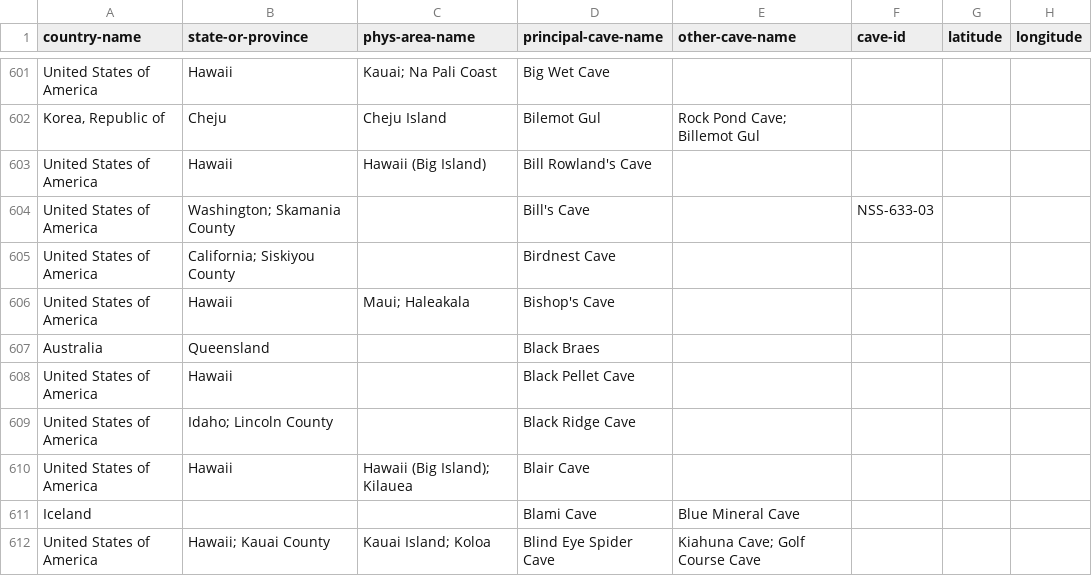
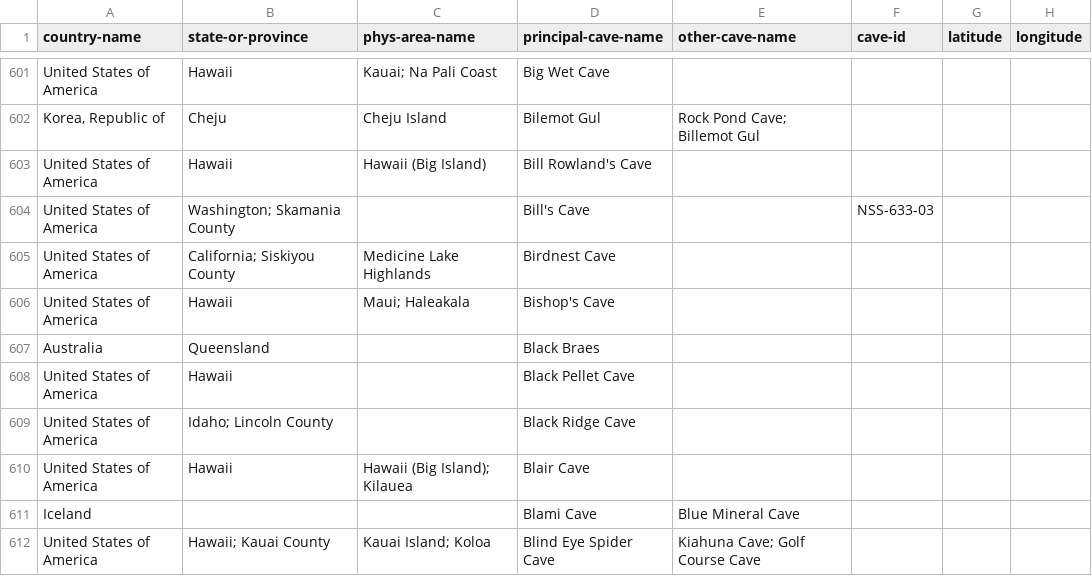
Before and after one commit to nschorgh/CaveXML, a CSV file: allcaves-database.csv, drawn as a sheet; only a part is shown, gaps mark what is left out; the diff covers the shown part only; the diff names each change by its address in the sheet, - before the commit and + after, or states it on an @@ line.

```diff
--- a/allcaves-database.csv
+++ b/allcaves-database.csv
-C605 (phys-area-name): (empty)
+C605 (phys-area-name): Medicine Lake Highlands
```
Also changed, not shown: 3 added rows, 1 removed row and 47 edited cells elsewhere in this file, 2 other files.
